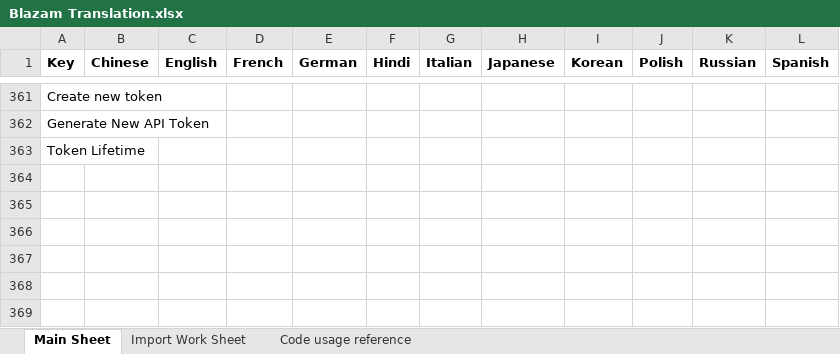
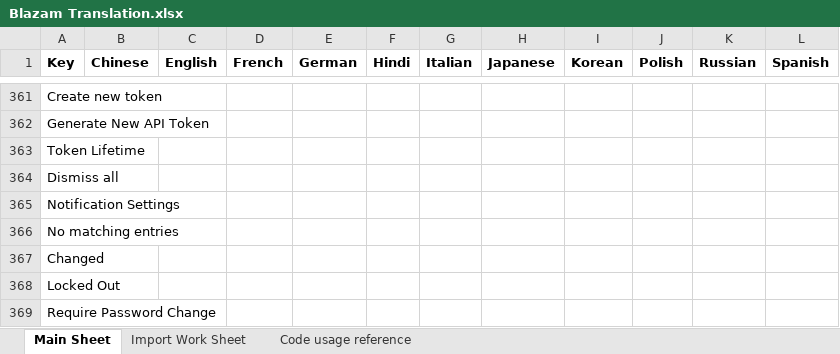
Before and after one commit to Blazam-App/BLAZAM, an Excel workbook: BLAZAMLocalization/Blazam Translation.xlsx, sheet Main Sheet, drawn as a sheet; only a part is shown, gaps mark what is left out; values as stored, in another font and other column widths than the file's, no borders; the diff names each change by its address in the sheet, - before the commit and + after, or states it on an @@ line.

Commit message:
More Translation prep

```diff
--- a/BLAZAMLocalization/Blazam Translation.xlsx (sheet Main Sheet)
+++ b/BLAZAMLocalization/Blazam Translation.xlsx (sheet Main Sheet)
+row 364: Dismiss all
+row 365: Notification Settings
+row 366: No matching entries
+row 367: Changed
+row 368: Locked Out
+row 369: Require Password Change
```
Also changed, not shown: 17 other files.
